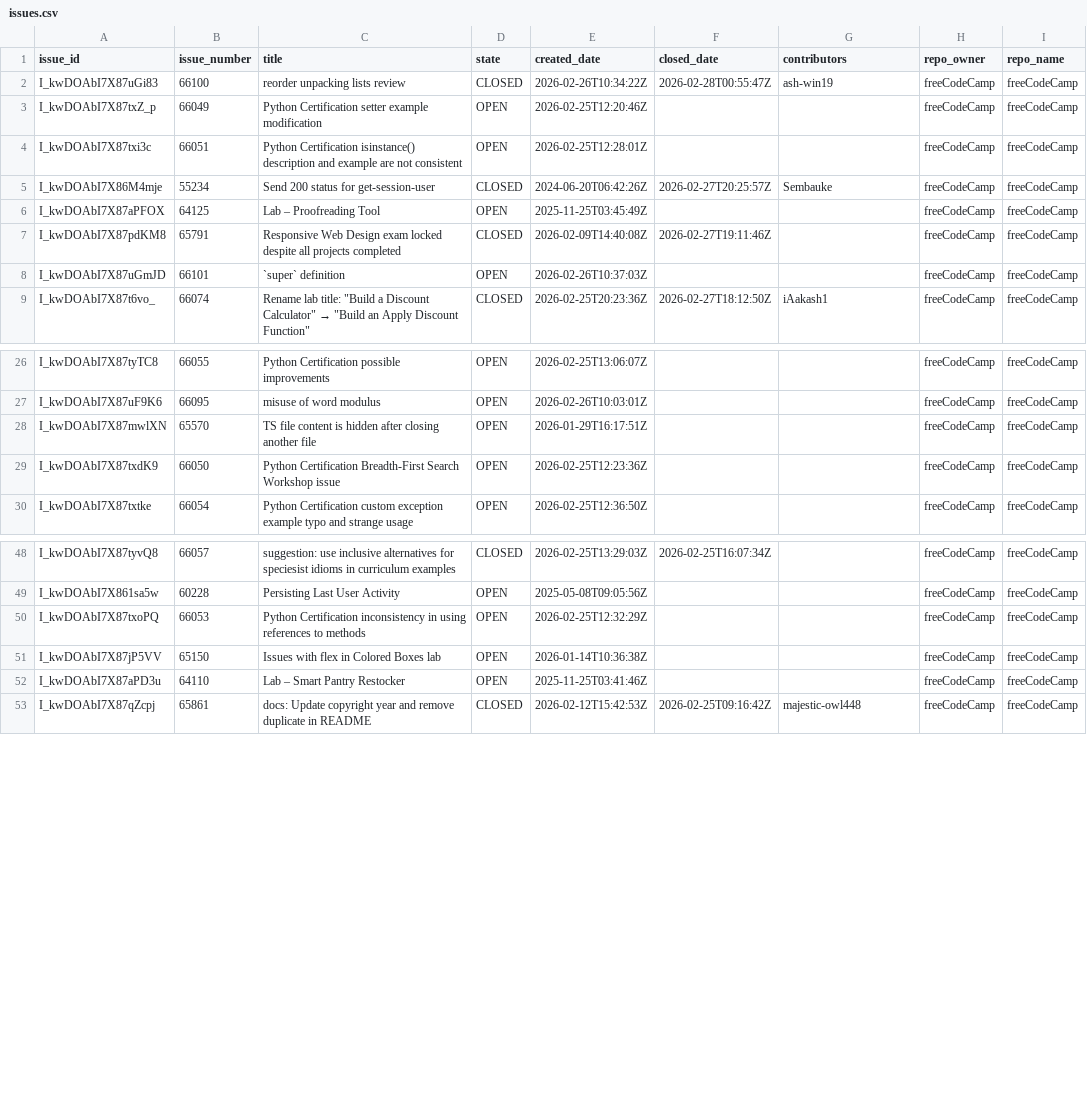
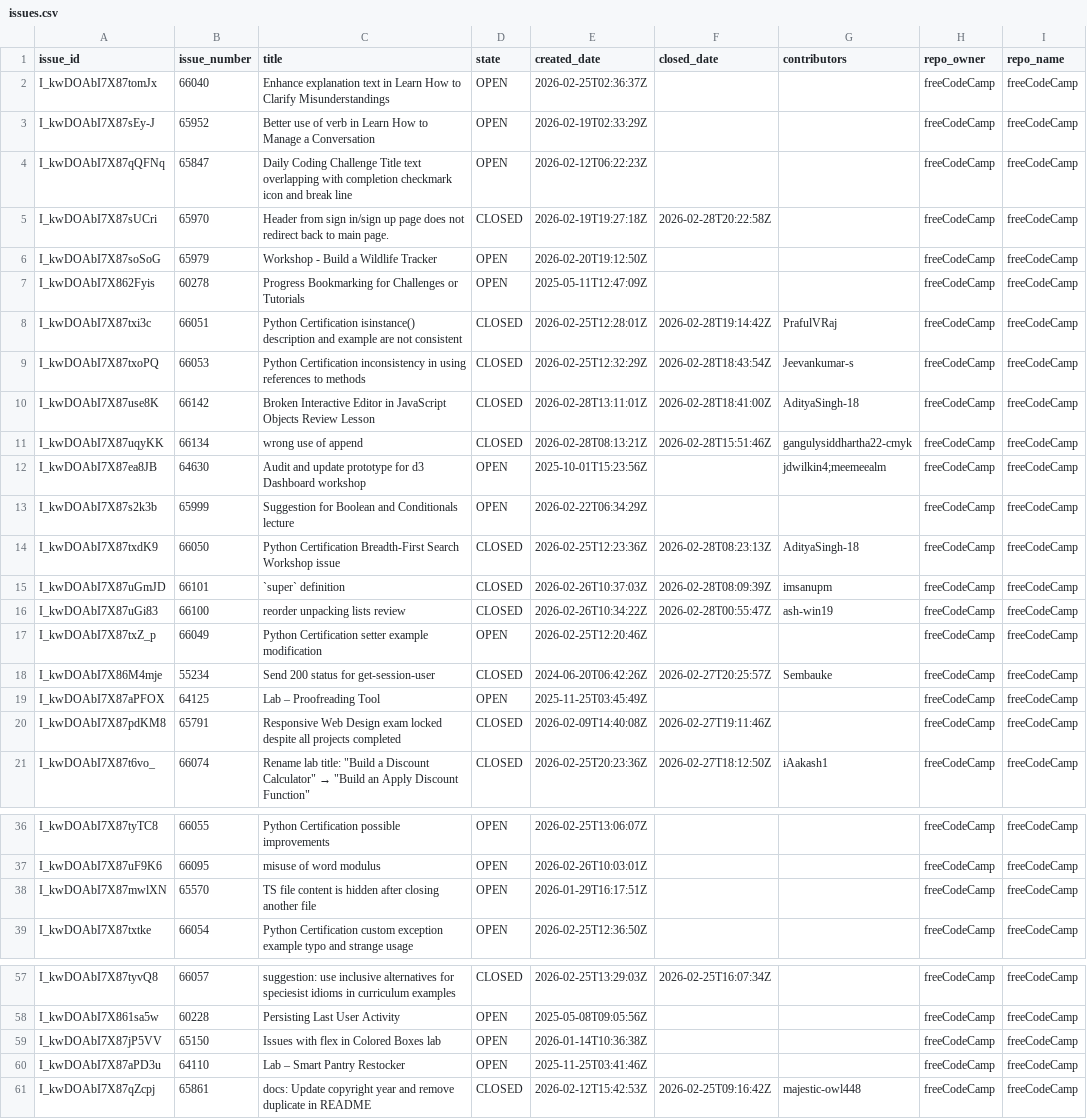
Before and after one commit to longporo/repodata, a CSV file: issues.csv, drawn as a sheet; only a part is shown, gaps mark what is left out; the diff covers the shown part only.

```diff
--- a/issues.csv
+++ b/issues.csv
@@ -1,5 +1,18 @@
 issue_id,issue_number,title,state,created_date,closed_date,contributors,repo_owner,repo_name
+I_kwDOAbI7X87tomJx,66040,Enhance explanation text in Learn How to Clarify Misunderstandings,OPEN,2026-02-25T02:36:37Z,,,freeCodeCamp,freeCodeCamp
+I_kwDOAbI7X87sEy-J,65952,Better use of verb in Learn How to Manage a Conversation,OPEN,2026-02-19T02:33:29Z,,,freeCodeCamp,freeCodeCamp
+I_kwDOAbI7X87qQFNq,65847,Daily Coding Challenge Title text overlapping with completion checkmark icon and break line,OPEN,2026-02-12T06:22:23Z,,,freeCodeCamp,freeCodeCamp
+I_kwDOAbI7X87sUCri,65970,Header from sign in/sign up page does not redirect back to main page.,CLOSED,2026-02-19T19:27:18Z,2026-02-28T20:22:58Z,,freeCodeCamp,freeCodeCamp
+I_kwDOAbI7X87soSoG,65979,Workshop - Build a Wildlife Tracker,OPEN,2026-02-20T19:12:50Z,,,freeCodeCamp,freeCodeCamp
+I_kwDOAbI7X862Fyis,60278,Progress Bookmarking for Challenges or Tutorials,OPEN,2025-05-11T12:47:09Z,,,freeCodeCamp,freeCodeCamp
+I_kwDOAbI7X87txi3c,66051,Python Certification isinstance() description and example are not consistent,CLOSED,2026-02-25T12:28:01Z,2026-02-28T19:14:42Z,PrafulVRaj,freeCodeCamp,freeCodeCamp
+I_kwDOAbI7X87txoPQ,66053,Python Certification inconsistency in using references to methods,CLOSED,2026-02-25T12:32:29Z,2026-02-28T18:43:54Z,Jeevankumar-s,freeCodeCamp,freeCodeCamp
+I_kwDOAbI7X87use8K,66142,Broken Interactive Editor in JavaScript Objects Review Lesson,CLOSED,2026-02-28T13:11:01Z,2026-02-28T18:41:00Z,AdityaSingh-18,freeCodeCamp,freeCodeCamp
+I_kwDOAbI7X87uqyKK,66134,wrong use of append,CLOSED,2026-02-28T08:13:21Z,2026-02-28T15:51:46Z,gangulysiddhartha22-cmyk,freeCodeCamp,freeCodeCamp
+I_kwDOAbI7X87ea8JB,64630,Audit and update prototype for d3 Dashboard workshop,OPEN,2025-10-01T15:23:56Z,,jdwilkin4;meemeealm,freeCodeCamp,freeCodeCamp
+I_kwDOAbI7X87s2k3b,65999,Suggestion for Boolean and Conditionals lecture,OPEN,2026-02-22T06:34:29Z,,,freeCodeCamp,freeCodeCamp
+I_kwDOAbI7X87txdK9,66050,Python Certification Breadth-First Search Workshop issue,CLOSED,2026-02-25T12:23:36Z,2026-02-28T08:23:13Z,AdityaSingh-18,freeCodeCamp,freeCodeCamp
+I_kwDOAbI7X87uGmJD,66101,`super` definition,CLOSED,2026-02-26T10:37:03Z,2026-02-28T08:09:39Z,imsanupm,freeCodeCamp,freeCodeCamp
 I_kwDOAbI7X87uGi83,66100,reorder unpacking lists review,CLOSED,2026-02-26T10:34:22Z,2026-02-28T00:55:47Z,ash-win19,freeCodeCamp,freeCodeCamp
 I_kwDOAbI7X87txZ_p,66049,Python Certification setter example modification,OPEN,2026-02-25T12:20:46Z,,,freeCodeCamp,freeCodeCamp
-I_kwDOAbI7X87txi3c,66051,Python Certification isinstance() description and example are not consistent,OPEN,2026-02-25T12:28:01Z,,,freeCodeCamp,freeCodeCamp
 I_kwDOAbI7X86M4mje,55234,Send 200 status for get-session-user,CLOSED,2024-06-20T06:42:26Z,2026-02-27T20:25:57Z,Sembauke,freeCodeCamp,freeCodeCamp
@@ -7,3 +20,2 @@ I_kwDOAbI7X87aPFOX,64125,Lab – Proofreading Tool,OPEN,2025-11-25T03:45:49Z,,,f
 I_kwDOAbI7X87pdKM8,65791,Responsive Web Design exam locked despite all projects completed,CLOSED,2026-02-09T14:40:08Z,2026-02-27T19:11:46Z,,freeCodeCamp,freeCodeCamp
-I_kwDOAbI7X87uGmJD,66101,`super` definition,OPEN,2026-02-26T10:37:03Z,,,freeCodeCamp,freeCodeCamp
 I_kwDOAbI7X87t6vo_,66074,"Rename lab title: ""Build a Discount Calculator"" → ""Build an Apply Discount Function""",CLOSED,2026-02-25T20:23:36Z,2026-02-27T18:12:50Z,iAakash1,freeCodeCamp,freeCodeCamp
@@ -28,3 +38,2 @@ I_kwDOAbI7X87uF9K6,66095,misuse of word modulus,OPEN,2026-02-26T10:03:01Z,,,free
 I_kwDOAbI7X87mwlXN,65570,TS file content is hidden after closing another file,OPEN,2026-01-29T16:17:51Z,,,freeCodeCamp,freeCodeCamp
-I_kwDOAbI7X87txdK9,66050,Python Certification Breadth-First Search Workshop issue,OPEN,2026-02-25T12:23:36Z,,,freeCodeCamp,freeCodeCamp
 I_kwDOAbI7X87txtke,66054,Python Certification custom exception example typo and strange usage,OPEN,2026-02-25T12:36:50Z,,,freeCodeCamp,freeCodeCamp
@@ -49,3 +58,2 @@ I_kwDOAbI7X87tyvQ8,66057,suggestion: use inclusive alternatives for speciesist i
 I_kwDOAbI7X861sa5w,60228,Persisting Last User Activity,OPEN,2025-05-08T09:05:56Z,,,freeCodeCamp,freeCodeCamp
-I_kwDOAbI7X87txoPQ,66053,Python Certification inconsistency in using references to methods,OPEN,2026-02-25T12:32:29Z,,,freeCodeCamp,freeCodeCamp
 I_kwDOAbI7X87jP5VV,65150,Issues with flex in Colored Boxes lab,OPEN,2026-01-14T10:36:38Z,,,freeCodeCamp,freeCodeCamp
```
Also changed, not shown: 10 removed rows elsewhere in this file.
